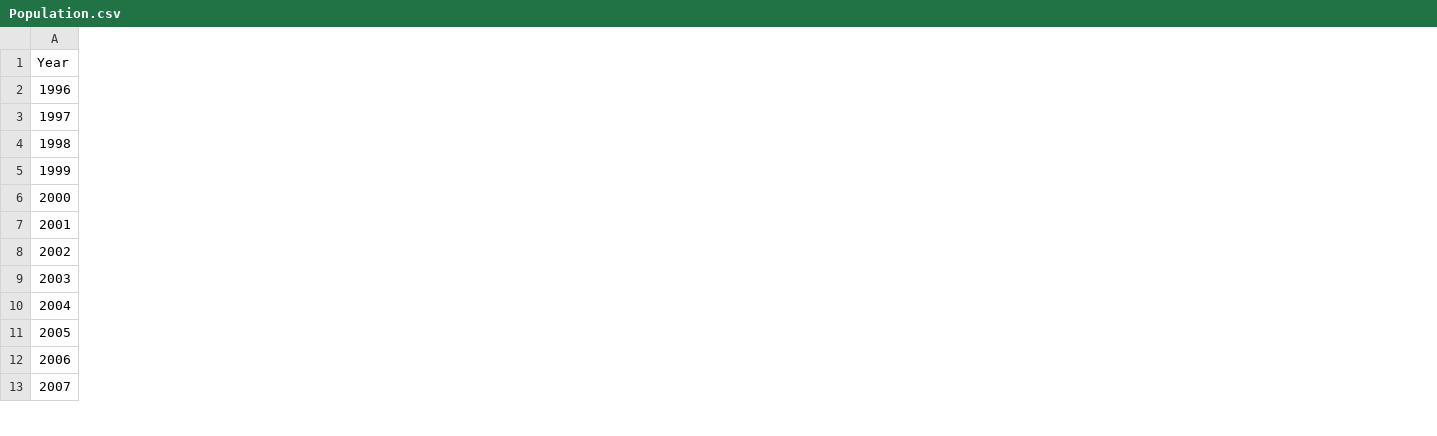
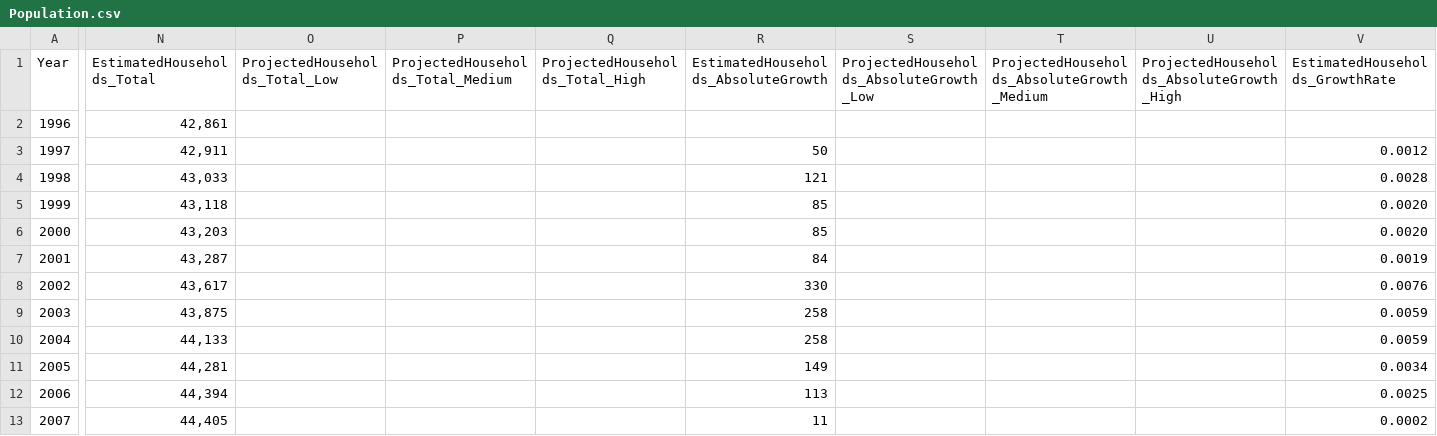
Before and after one commit to nathanstockerDCC/PlotlyGraphs, a CSV file: data/Population.csv, drawn as a sheet; only a part is shown, gaps mark what is left out; the diff covers the shown part only; the diff names each change by its address in the sheet, - before the commit and + after, or states it on an @@ line.

Commit message:
Add files via upload

```diff
--- a/data/Population.csv
+++ b/data/Population.csv
+column N (EstimatedHouseholds_Total), rows 2-13: 42,861 | 42,911 | 43,033 | 43,118 | 43,203 | 43,287 | 43,617 | 43,875 | 44,133 | 44,281 | 44,394 | 44,405
+column O (ProjectedHouseholds_Total_Low), empty
+column P (ProjectedHouseholds_Total_Medium), empty
+column Q (ProjectedHouseholds_Total_High), empty
+column R, rows 1-13: EstimatedHouseholds_AbsoluteGrowth |  | 50 | 121 | 85 | 85 | 84 | 330 | 258 | 258 | 149 | 113 | 11
+column S, row 1: ProjectedHouseholds_AbsoluteGrowth_Low
+column T, row 1: ProjectedHouseholds_AbsoluteGrowth_Medium
+column U, row 1: ProjectedHouseholds_AbsoluteGrowth_High
+column V (EstimatedHouseholds_GrowthRate), rows 3-13: 0.0012 | 0.0028 | 0.0020 | 0.0020 | 0.0019 | 0.0076 | 0.0059 | 0.0059 | 0.0034 | 0.0025 | 0.0002
```
Also changed, not shown: 3 added columns elsewhere in this file.
